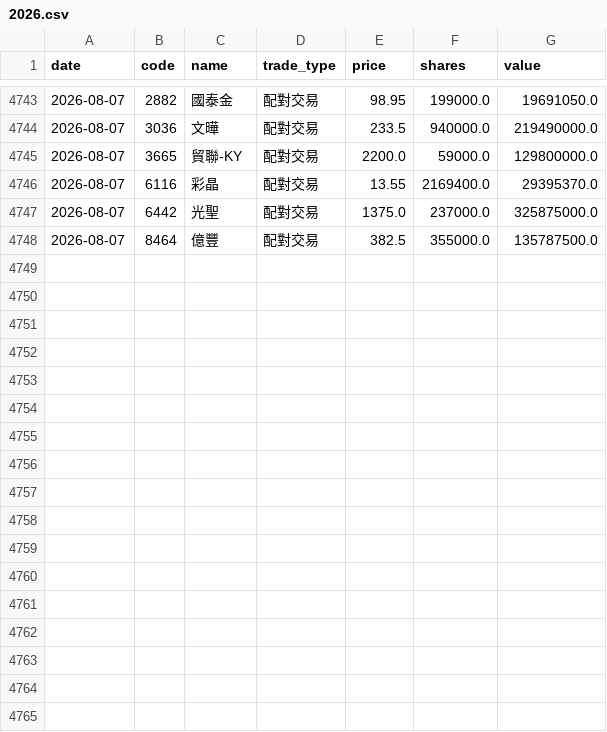
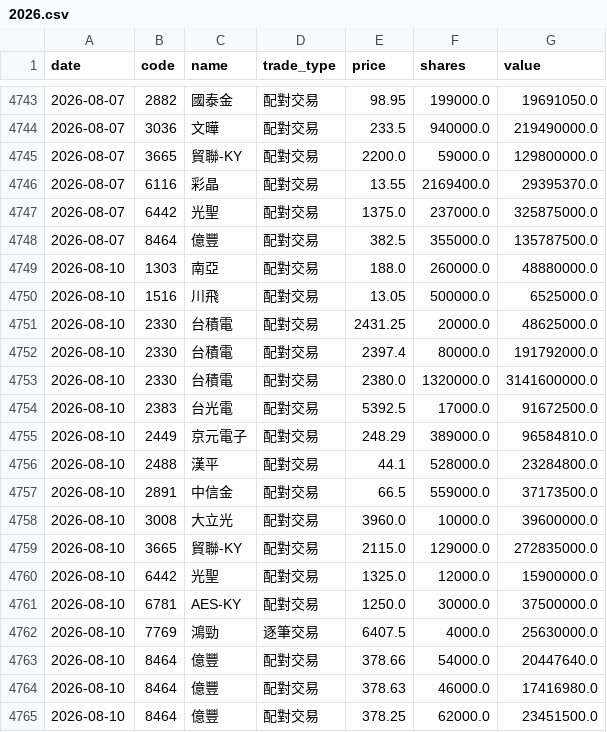
Before and after one commit to appr1ciat1/tw-block-warrant, a CSV file: data/block_trades/2026.csv, drawn as a sheet; only a part is shown, gaps mark what is left out.

```diff
--- a/data/block_trades/2026.csv
+++ b/data/block_trades/2026.csv
@@ -4748 +4748,18 @@ date,code,name,trade_type,price,shares,value
 2026-08-07,8464,億豐,配對交易,382.5,355000.0,135787500.0
+2026-08-10,1303,南亞,配對交易,188.0,260000.0,48880000.0
+2026-08-10,1516,川飛,配對交易,13.05,500000.0,6525000.0
+2026-08-10,2330,台積電,配對交易,2431.25,20000.0,48625000.0
+2026-08-10,2330,台積電,配對交易,2397.4,80000.0,191792000.0
+2026-08-10,2330,台積電,配對交易,2380.0,1320000.0,3141600000.0
+2026-08-10,2383,台光電,配對交易,5392.5,17000.0,91672500.0
+2026-08-10,2449,京元電子,配對交易,248.29,389000.0,96584810.0
+2026-08-10,2488,漢平,配對交易,44.1,528000.0,23284800.0
+2026-08-10,2891,中信金,配對交易,66.5,559000.0,37173500.0
+2026-08-10,3008,大立光,配對交易,3960.0,10000.0,39600000.0
+2026-08-10,3665,貿聯-KY,配對交易,2115.0,129000.0,272835000.0
+2026-08-10,6442,光聖,配對交易,1325.0,12000.0,15900000.0
+2026-08-10,6781,AES-KY,配對交易,1250.0,30000.0,37500000.0
+2026-08-10,7769,鴻勁,逐筆交易,6407.5,4000.0,25630000.0
+2026-08-10,8464,億豐,配對交易,378.66,54000.0,20447640.0
+2026-08-10,8464,億豐,配對交易,378.63,46000.0,17416980.0
+2026-08-10,8464,億豐,配對交易,378.25,62000.0,23451500.0
```
Also changed, not shown: 7 other files.
